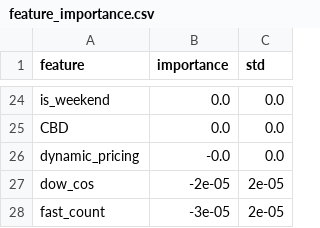
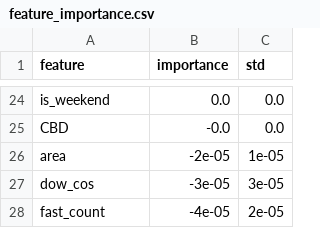
Before and after one commit to abcryzz/Agentic-AI-Based-Dynamic-Tariff-Optimization-for-EV-Charging-Networks, a CSV file: outputs/feature_importance.csv, drawn as a sheet; only a part is shown, gaps mark what is left out; removed rows and columns are numbered as before the commit, all else as after; the diff covers the shown part only; the diff names each change by its address in the sheet, - before the commit and + after, or states it on an @@ line.

```diff
--- a/outputs/feature_importance.csv
+++ b/outputs/feature_importance.csv
-B25 (importance): 0.0
+B25 (importance): -0.0
-row 26: dynamic_pricing | -0.0 | 0.0
+row 26: area | -2e-05 | 1e-05
-B27 (importance): -2e-05
+B27 (importance): -3e-05
-C27 (std): 2e-05
+C27 (std): 3e-05
-B28 (importance): -3e-05
+B28 (importance): -4e-05
```
Also changed, not shown: 6 added rows, 6 removed rows and 23 edited cells elsewhere in this file, outputs/demand_metrics_by_zone.csv, outputs/episode_metrics.csv, 39 other files.
